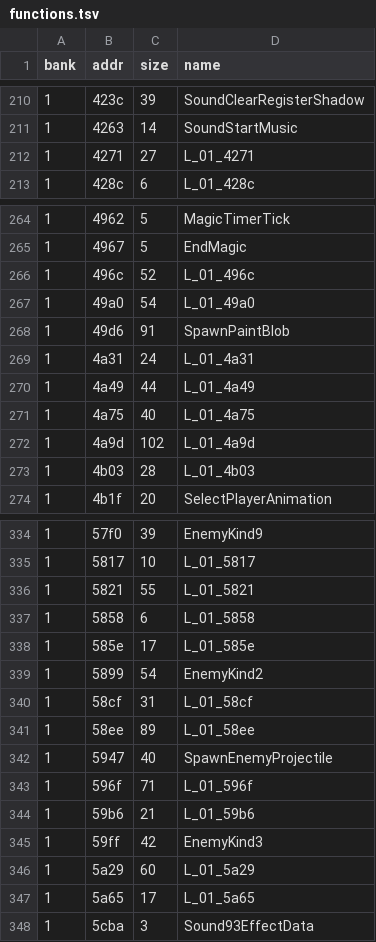
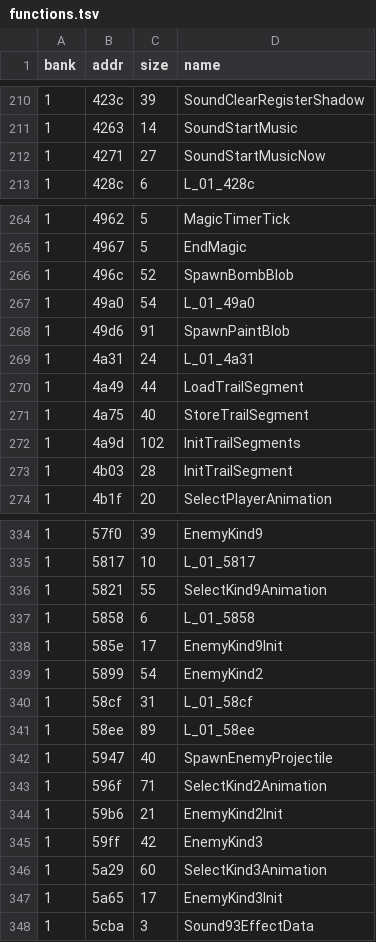
Before and after one commit to Tenome/Painter-Momopi-Decompilation, a TSV file: config/functions.tsv, drawn as a sheet; only a part is shown, gaps mark what is left out; the diff covers the shown part only.

```diff
--- a/config/functions.tsv
+++ b/config/functions.tsv
@@ -211,3 +211,3 @@ bank	addr	size	name
 1	4263	14	SoundStartMusic
-1	4271	27	L_01_4271
+1	4271	27	SoundStartMusicNow
 1	428c	6	L_01_428c
@@ -265,3 +265,3 @@ bank	addr	size	name
 1	4967	5	EndMagic
-1	496c	52	L_01_496c
+1	496c	52	SpawnBombBlob
 1	49a0	54	L_01_49a0
@@ -269,6 +269,6 @@ bank	addr	size	name
 1	4a31	24	L_01_4a31
-1	4a49	44	L_01_4a49
-1	4a75	40	L_01_4a75
-1	4a9d	102	L_01_4a9d
-1	4b03	28	L_01_4b03
+1	4a49	44	LoadTrailSegment
+1	4a75	40	StoreTrailSegment
+1	4a9d	102	InitTrailSegments
+1	4b03	28	InitTrailSegment
 1	4b1f	20	SelectPlayerAnimation
@@ -335,5 +335,5 @@ bank	addr	size	name
 1	5817	10	L_01_5817
-1	5821	55	L_01_5821
+1	5821	55	SelectKind9Animation
 1	5858	6	L_01_5858
-1	585e	17	L_01_585e
+1	585e	17	EnemyKind9Init
 1	5899	54	EnemyKind2
@@ -342,7 +342,7 @@ bank	addr	size	name
 1	5947	40	SpawnEnemyProjectile
-1	596f	71	L_01_596f
-1	59b6	21	L_01_59b6
+1	596f	71	SelectKind2Animation
+1	59b6	21	EnemyKind2Init
 1	59ff	42	EnemyKind3
-1	5a29	60	L_01_5a29
-1	5a65	17	L_01_5a65
+1	5a29	60	SelectKind3Animation
+1	5a65	17	EnemyKind3Init
 1	5cba	3	Sound93EffectData
```
Also changed, not shown: 7 edited cells elsewhere in this file, labels.csv, 2 other files.
